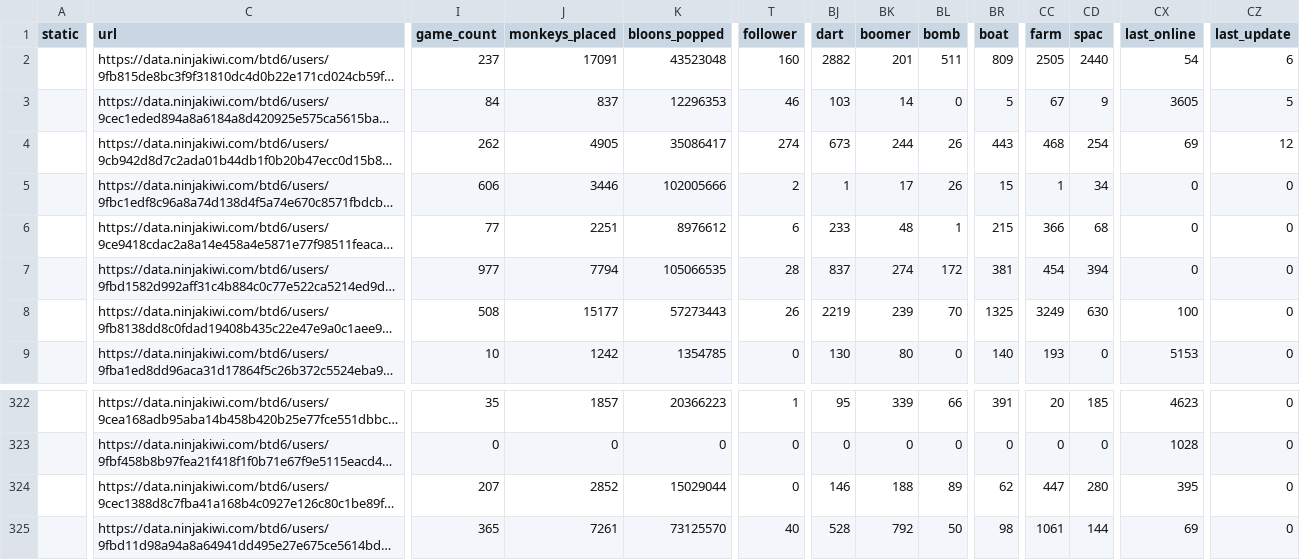
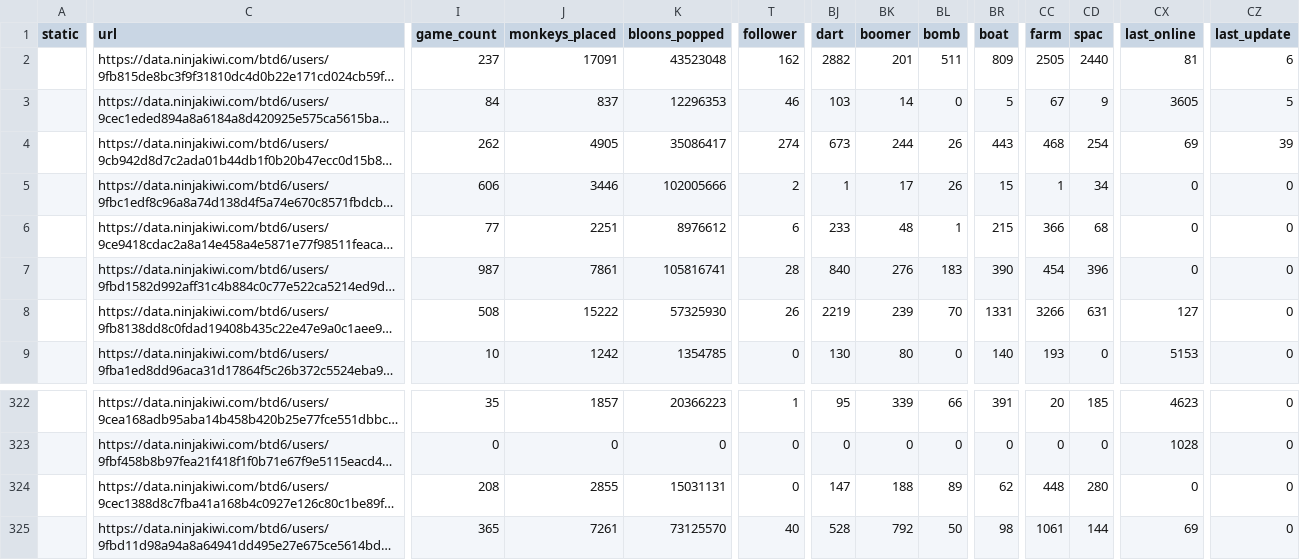
Before and after one commit to ducanup01/btd6boss, a CSV file: boss_elite_info.csv, drawn as a sheet; only a part is shown, gaps mark what is left out; long unchanged cells end in …; the diff covers the shown part only; the diff names each change by its address in the sheet, - before the commit and + after, or states it on an @@ line.

```diff
--- a/boss_elite_info.csv
+++ b/boss_elite_info.csv
-T2 (follower): 160
+T2 (follower): 162
-CX2 (last_online): 54
+CX2 (last_online): 81
-CZ4 (last_update): 12
+CZ4 (last_update): 39
-I7 (game_count): 977
+I7 (game_count): 987
-J7 (monkeys_placed): 7794
+J7 (monkeys_placed): 7861
-K7 (bloons_popped): 105066535
+K7 (bloons_popped): 105816741
-BJ7 (dart): 837
+BJ7 (dart): 840
-BK7 (boomer): 274
+BK7 (boomer): 276
-BL7 (bomb): 172
+BL7 (bomb): 183
-BR7 (boat): 381
+BR7 (boat): 390
-CD7 (spac): 394
+CD7 (spac): 396
-J8 (monkeys_placed): 15177
+J8 (monkeys_placed): 15222
-K8 (bloons_popped): 57273443
+K8 (bloons_popped): 57325930
-BR8 (boat): 1325
+BR8 (boat): 1331
-CC8 (farm): 3249
+CC8 (farm): 3266
-CD8 (spac): 630
+CD8 (spac): 631
-CX8 (last_online): 100
+CX8 (last_online): 127
-I324 (game_count): 207
+I324 (game_count): 208
-J324 (monkeys_placed): 2852
+J324 (monkeys_placed): 2855
-K324 (bloons_popped): 15029044
+K324 (bloons_popped): 15031131
-BJ324 (dart): 146
+BJ324 (dart): 147
-CC324 (farm): 447
+CC324 (farm): 448
-CX324 (last_online): 395
+CX324 (last_online): 0
```
Also changed, not shown: 58 edited cells elsewhere in this file, boss_info.csv.
